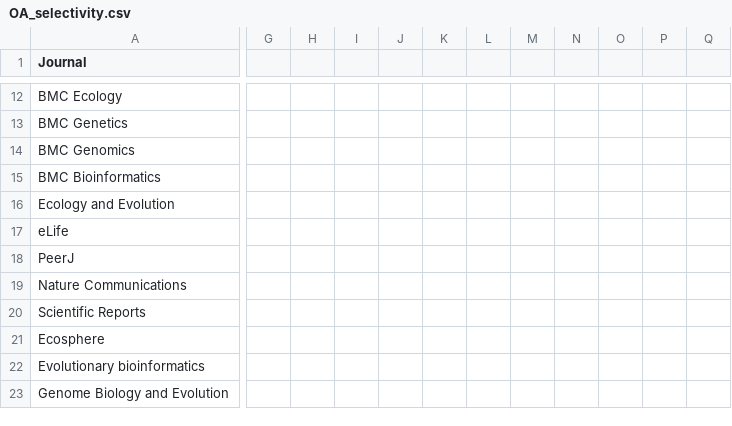
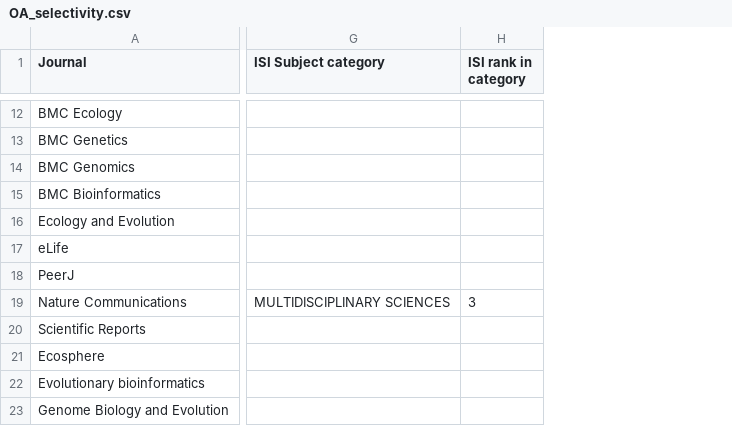
Before and after one commit to roblanf/response_agrawal, a CSV file: OA_selectivity.csv, drawn as a sheet; only a part is shown, gaps mark what is left out; removed rows and columns are numbered as before the commit, all else as after; the diff covers the shown part only; the diff names each change by its address in the sheet, - before the commit and + after, or states it on an @@ line.

Commit message:
more data in csv

```diff
--- a/OA_selectivity.csv
+++ b/OA_selectivity.csv
-column G, empty
-column H, empty
-column I, empty
-column J, empty
-column K, empty
-column L, empty
-column M, empty
-column N, empty
-column O, empty
-column P, empty
-column Q, empty
+column G (ISI Subject category), row 19: MULTIDISCIPLINARY SCIENCES
+column H (ISI rank in category), row 19: 3
```
Also changed, not shown: 1 added row, 1 added column and 13 edited cells elsewhere in this file.
